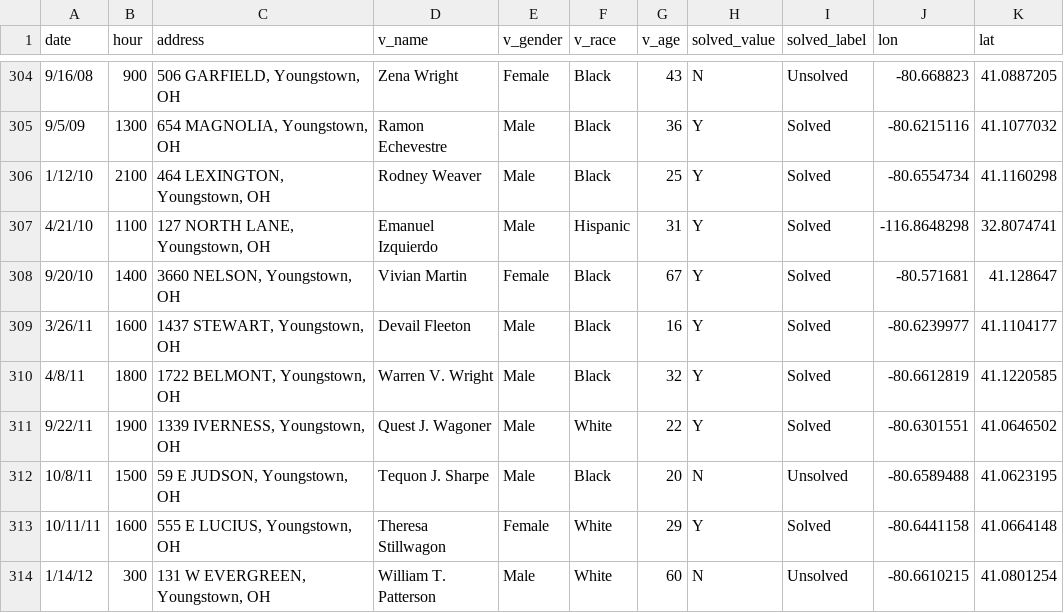
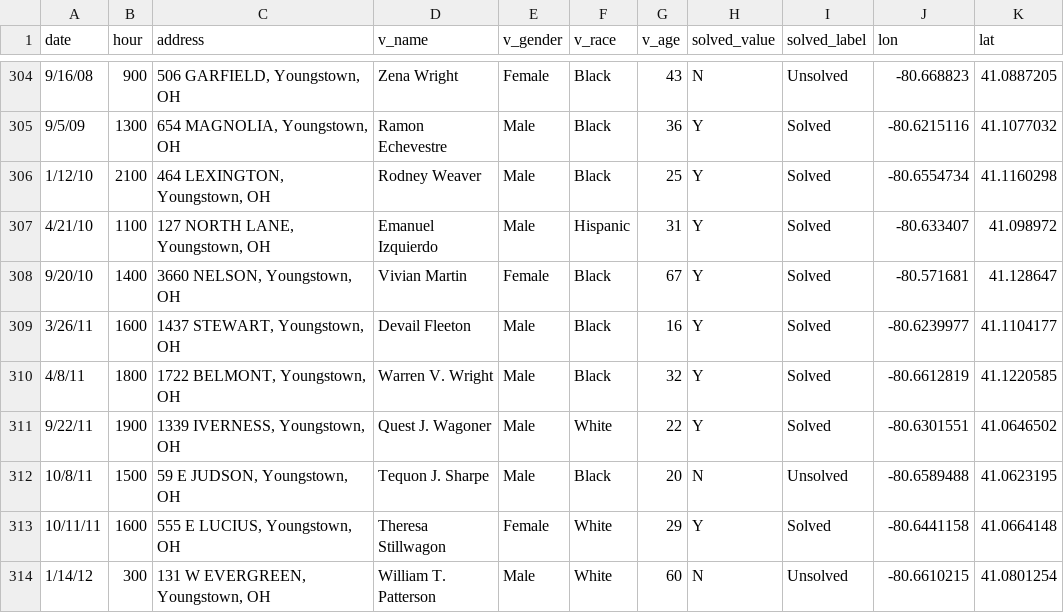
Before and after one commit to jwier85/murdermap, a CSV file: output_data/locatedmurders.csv, drawn as a sheet; only a part is shown, gaps mark what is left out.

```diff
--- a/output_data/locatedmurders.csv
+++ b/output_data/locatedmurders.csv
@@ -306,3 +306,3 @@ date,hour,address,v_name,v_gender,v_race,v_age,solved_value,solved_label,lon,lat
 1/12/10,2100,"464 LEXINGTON, Youngstown, OH",Rodney Weaver,Male,Black,25,Y,Solved,-80.6554734,41.1160298
-4/21/10,1100,"127 NORTH LANE, Youngstown, OH",Emanuel Izquierdo,Male,Hispanic,31,Y,Solved,-116.8648298,32.8074741
+4/21/10,1100,"127 NORTH LANE, Youngstown, OH",Emanuel Izquierdo,Male,Hispanic,31,Y,Solved,-80.633407,41.098972
 9/20/10,1400,"3660 NELSON, Youngstown, OH",Vivian Martin,Female,Black,67,Y,Solved,-80.571681,41.128647
```
Also changed, not shown: 3 other files.
